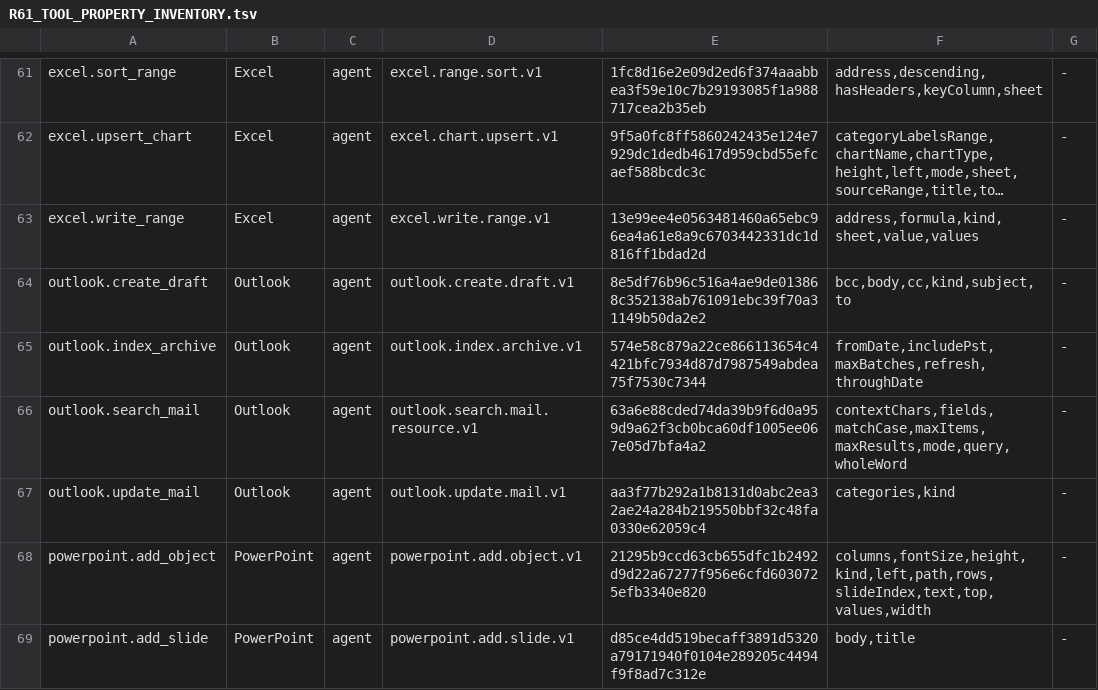
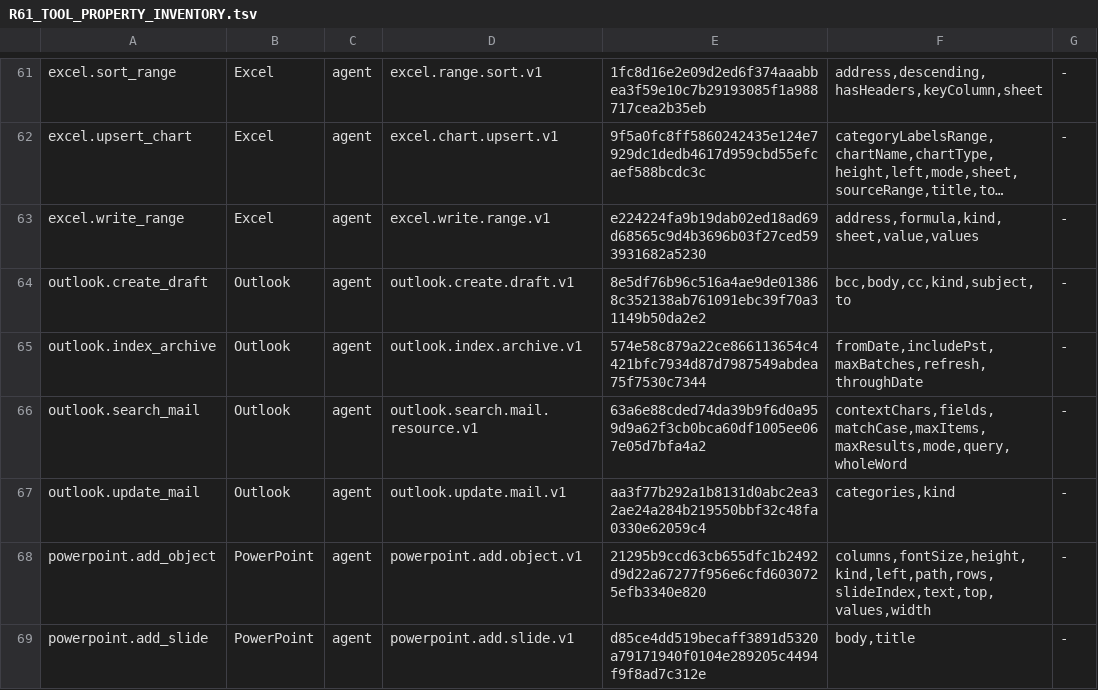
Before and after one commit to Mutagrey/RNAssistant, a TSV file: docs/stabilization/R61_TOOL_PROPERTY_INVENTORY.tsv, drawn as a sheet; only a part is shown, gaps mark what is left out; long unchanged cells end in …; the diff names each change by its address in the sheet, - before the commit and + after, or states it on an @@ line.

Commit message:
Require exact Excel write targets and preserve worksheet names

```diff
--- a/docs/stabilization/R61_TOOL_PROPERTY_INVENTORY.tsv
+++ b/docs/stabilization/R61_TOOL_PROPERTY_INVENTORY.tsv
-E63: 13e99ee4e0563481460a65ebc96ea4a61e8a9c6703442331dc1d816ff1bdad2d
+E63: e224224fa9b19dab02ed18ad69d68565c9d4b3696b03f27ced593931682a5230
```
Also changed, not shown: 19 other files.
